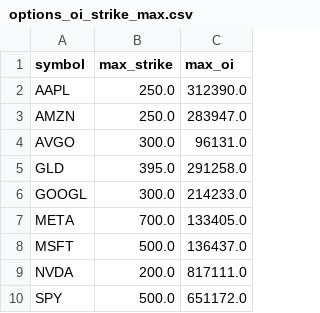
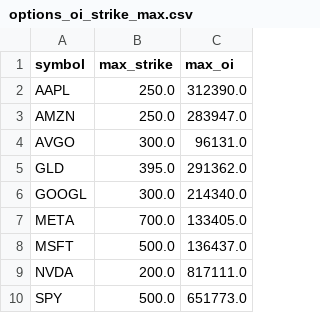
Before and after one commit to eugenferber616-design/Analyse-Pro, a CSV file: data/processed/options_oi_strike_max.csv, drawn as a sheet.

```diff
--- a/data/processed/options_oi_strike_max.csv
+++ b/data/processed/options_oi_strike_max.csv
@@ -4,4 +4,4 @@ AMZN,250.0,283947.0
 AVGO,300.0,96131.0
-GLD,395.0,291258.0
-GOOGL,300.0,214233.0
+GLD,395.0,291362.0
+GOOGL,300.0,214340.0
 META,700.0,133405.0
@@ -9,2 +9,2 @@ MSFT,500.0,136437.0
 NVDA,200.0,817111.0
-SPY,500.0,651172.0
+SPY,500.0,651773.0
```
Also changed, not shown: data/processed/options_oi_by_expiry.csv, data/processed/options_oi_by_strike.csv, 24 other files.
